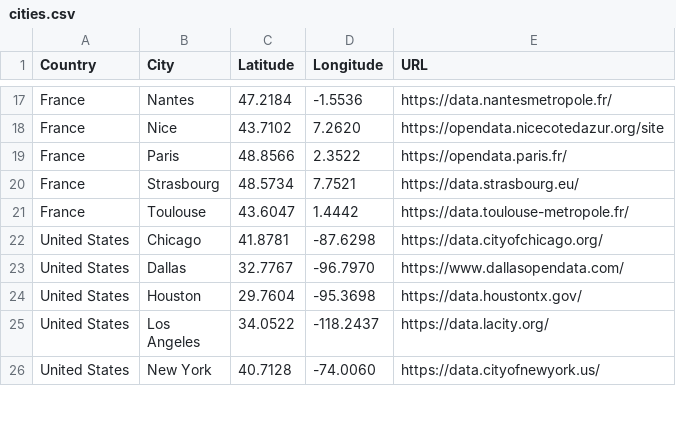
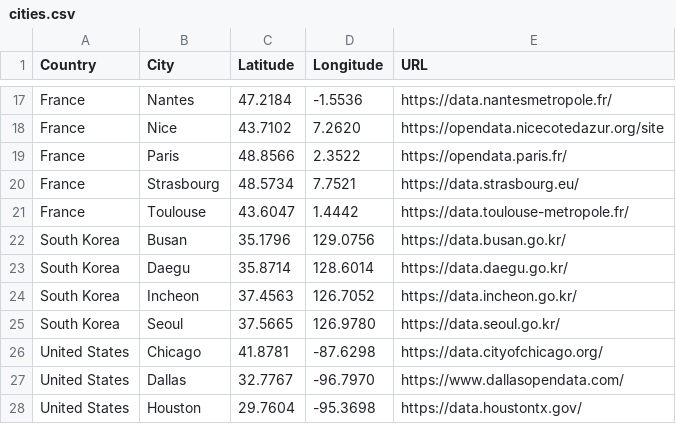
Before and after one commit to jeandecian/open-data-cities-map, a CSV file: cities.csv, drawn as a sheet; only a part is shown, gaps mark what is left out; the shorter side is filled out with more unchanged rows; the diff names each change by its address in the sheet, - before the commit and + after, or states it on an @@ line.

Commit message:
add top 4 south korean cities

```diff
--- a/cities.csv
+++ b/cities.csv
+row 22: South Korea | Busan | 35.1796 | 129.0756 | https://data.busan.go.kr/
+row 23: South Korea | Daegu | 35.8714 | 128.6014 | https://data.daegu.go.kr/
+row 24: South Korea | Incheon | 37.4563 | 126.7052 | https://data.incheon.go.kr/
+row 25: South Korea | Seoul | 37.5665 | 126.9780 | https://data.seoul.go.kr/
```
